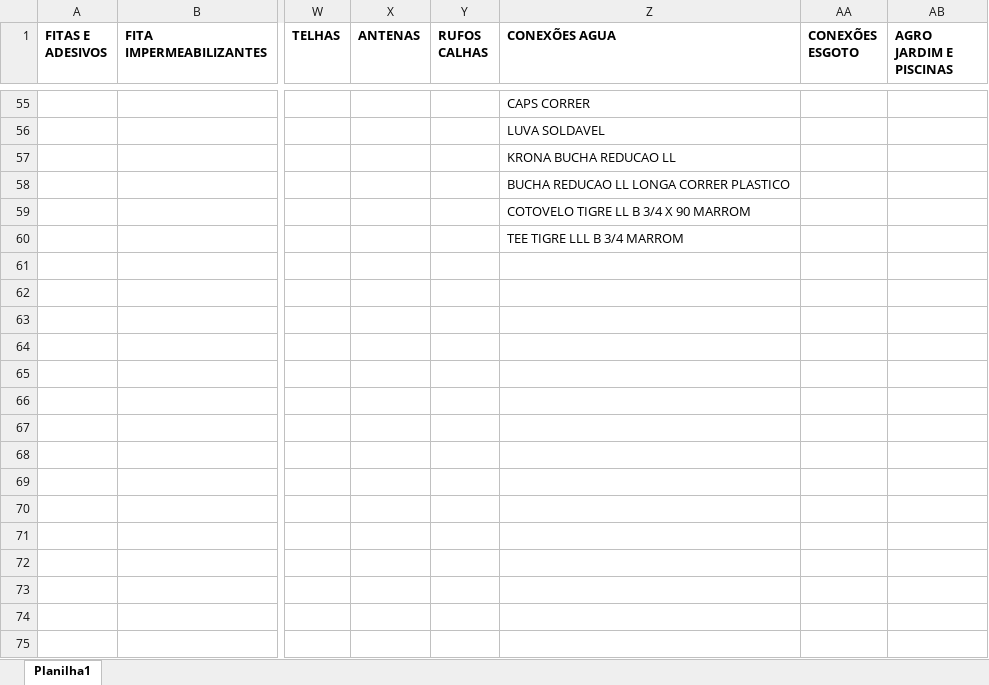
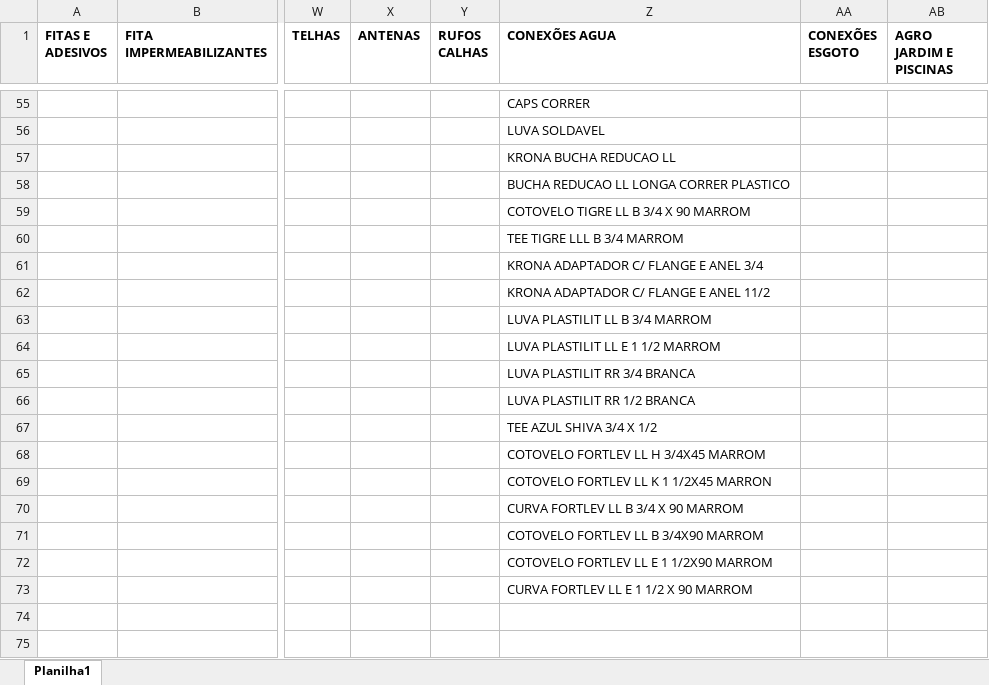
Before and after one commit to Lucas-Fernandes-Silva/auto_shopee, an Excel workbook: planilhas/outputs/Categorizados.xlsx, sheet Planilha1, drawn as a sheet; only a part is shown, gaps mark what is left out; values as stored, in another font and other column widths than the file's, no borders; the diff covers the shown part only; the diff names each change by its address in the sheet, - before the commit and + after, or states it on an @@ line.

```diff
--- a/planilhas/outputs/Categorizados.xlsx (sheet Planilha1)
+++ b/planilhas/outputs/Categorizados.xlsx (sheet Planilha1)
-Z61 (CONEXÕES AGUA): (empty)
+Z61 (CONEXÕES AGUA): KRONA ADAPTADOR C/ FLANGE E ANEL 3/4
-Z62 (CONEXÕES AGUA): (empty)
+Z62 (CONEXÕES AGUA): KRONA ADAPTADOR C/ FLANGE E ANEL 11/2
-Z63 (CONEXÕES AGUA): (empty)
+Z63 (CONEXÕES AGUA): LUVA PLASTILIT LL B 3/4 MARROM
-Z64 (CONEXÕES AGUA): (empty)
+Z64 (CONEXÕES AGUA): LUVA PLASTILIT LL E 1 1/2 MARROM
-Z65 (CONEXÕES AGUA): (empty)
+Z65 (CONEXÕES AGUA): LUVA PLASTILIT RR 3/4 BRANCA
-Z66 (CONEXÕES AGUA): (empty)
+Z66 (CONEXÕES AGUA): LUVA PLASTILIT RR 1/2 BRANCA
-Z67 (CONEXÕES AGUA): (empty)
+Z67 (CONEXÕES AGUA): TEE AZUL SHIVA 3/4 X 1/2
-Z68 (CONEXÕES AGUA): (empty)
+Z68 (CONEXÕES AGUA): COTOVELO FORTLEV LL H 3/4X45 MARROM
-Z69 (CONEXÕES AGUA): (empty)
+Z69 (CONEXÕES AGUA): COTOVELO FORTLEV LL K 1 1/2X45 MARRON
-Z70 (CONEXÕES AGUA): (empty)
+Z70 (CONEXÕES AGUA): CURVA FORTLEV LL B 3/4 X 90 MARROM
-Z71 (CONEXÕES AGUA): (empty)
+Z71 (CONEXÕES AGUA): COTOVELO FORTLEV LL B 3/4X90 MARROM
-Z72 (CONEXÕES AGUA): (empty)
+Z72 (CONEXÕES AGUA): COTOVELO FORTLEV LL E 1 1/2X90 MARROM
-Z73 (CONEXÕES AGUA): (empty)
+Z73 (CONEXÕES AGUA): CURVA FORTLEV LL E 1 1/2 X 90 MARROM
```
Also changed, not shown: 12 added rows and 48 edited cells elsewhere in this sheet, Produtos_Classificados.xlsx, Relatorio_Dominios_Ambiguos.xlsx, 1 other file.
